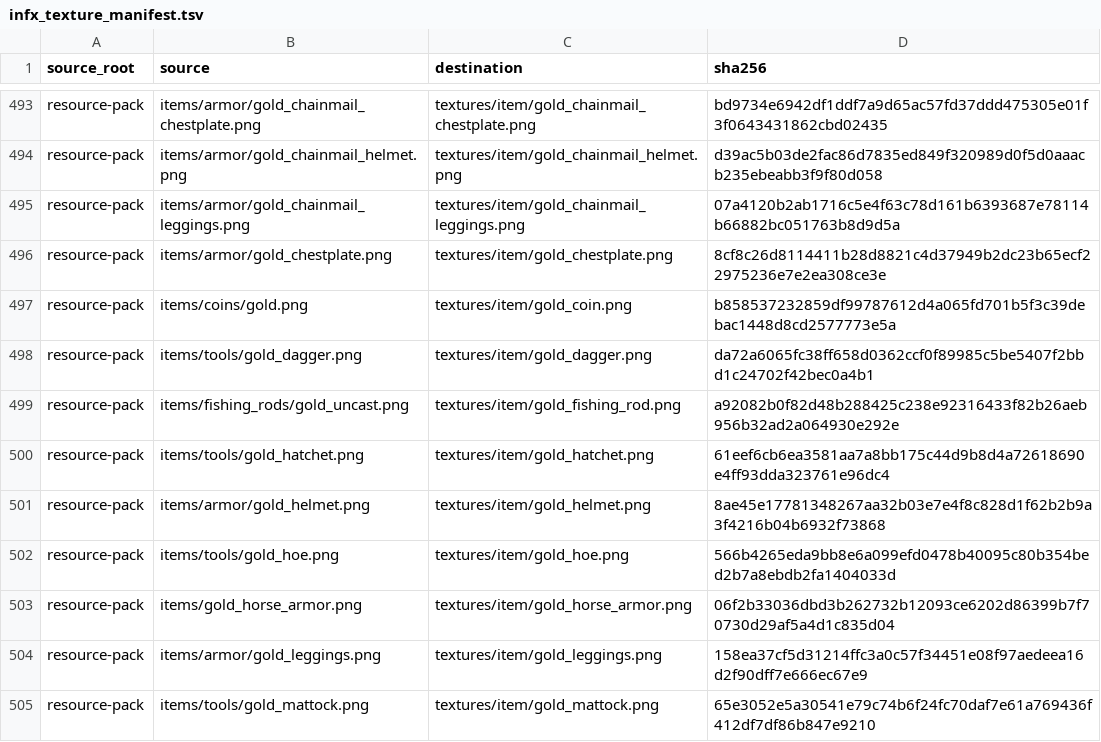
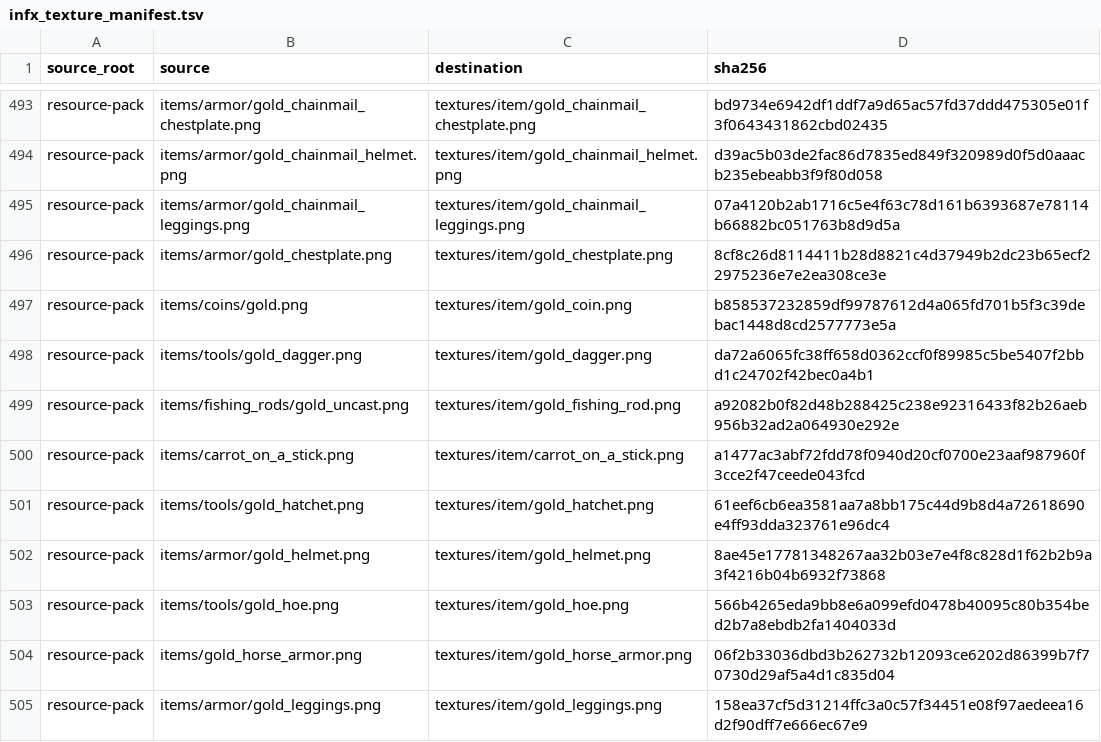
Before and after one commit to inxups/inf-x, a TSV file: src/main/resources/assets/infx/infx_texture_manifest.tsv, drawn as a sheet; only a part is shown, gaps mark what is left out; the shorter side is filled out with more unchanged rows.

Commit message:
fix: batch-3 mod issues for anvils, fishing, spawn gear, chest loot, plants and reach
- anvil recipe ingots follow the MITE layout: block top, centered ingot, ingot base
- nine material fishing-rod recipes and matching carrot-on-a-stick items with
  rod plus carrot recipes and rod dismantling (shared approved sprite)
- zombies, husks, drowned, zombie villagers, skeletons, strays and wither
  skeletons no longer spawn with vanilla weapons or armor; the replacement
  skeleton carries the MITE wooden bow
- overworld structure chests never offer ancient metal equipment; vanilla
  iron/diamond chest gear converts to INFX iron instead of ancient metal
- animals killed while burning drop their cooked meat
- azalea and flowering-azalea bushes gain the MITE 0.02 hardness
- stained glass and stained glass panes drop glass shards like clear glass
- podzol, mycelium, dirt paths, clay and rooted dirt stop falling as gravel
- bone meal no longer grows saplings (and is not consumed on them)
- fishing: casting is restricted to boats, horses or dry ground, and the
  lure delay follows MITE time-of-day, rain and worm-bait rules
- MITE melee height advantage: reach grows by half the elevation above
  0.5 blocks (capped at 1) for targets below, shrinking symmetrically above

```diff
--- a/src/main/resources/assets/infx/infx_texture_manifest.tsv
+++ b/src/main/resources/assets/infx/infx_texture_manifest.tsv
@@ -499,2 +499,3 @@ resource-pack	items/tools/gold_dagger.png	textures/item/gold_dagger.png	da72a606
 resource-pack	items/fishing_rods/gold_uncast.png	textures/item/gold_fishing_rod.png	a92082b0f82d48b288425c238e92316433f82b26aeb956b32ad2a064930e292e
+resource-pack	items/carrot_on_a_stick.png	textures/item/carrot_on_a_stick.png	a1477ac3abf72fdd78f0940d20cf0700e23aaf987960f3cce2f47ceede043fcd
 resource-pack	items/tools/gold_hatchet.png	textures/item/gold_hatchet.png	61eef6cb6ea3581aa7a8bb175c44d9b8d4a72618690e4ff93dda323761e96dc4
```
Also changed, not shown: 33 other files.
